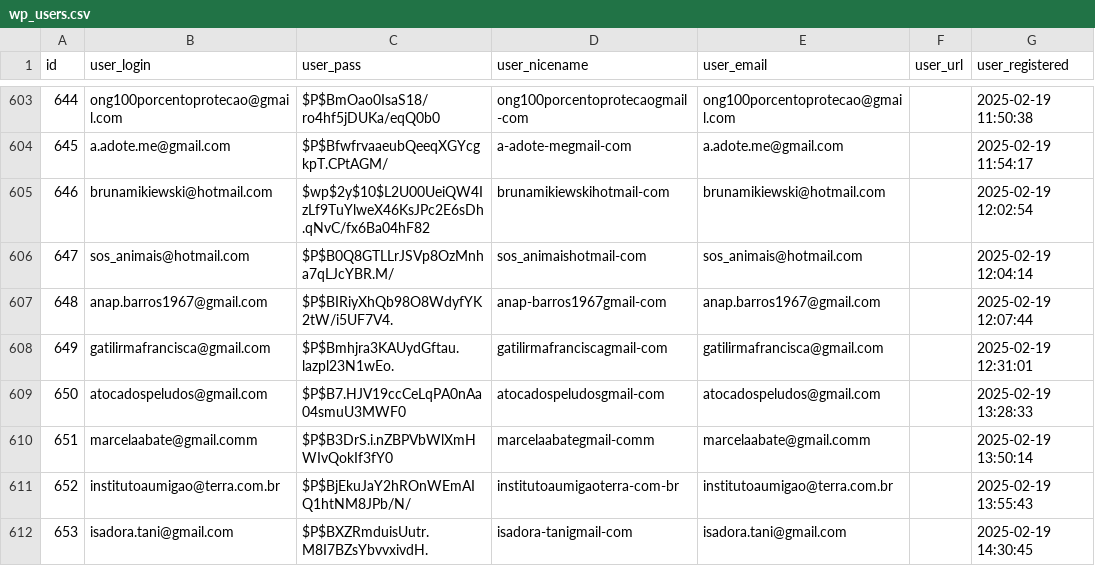
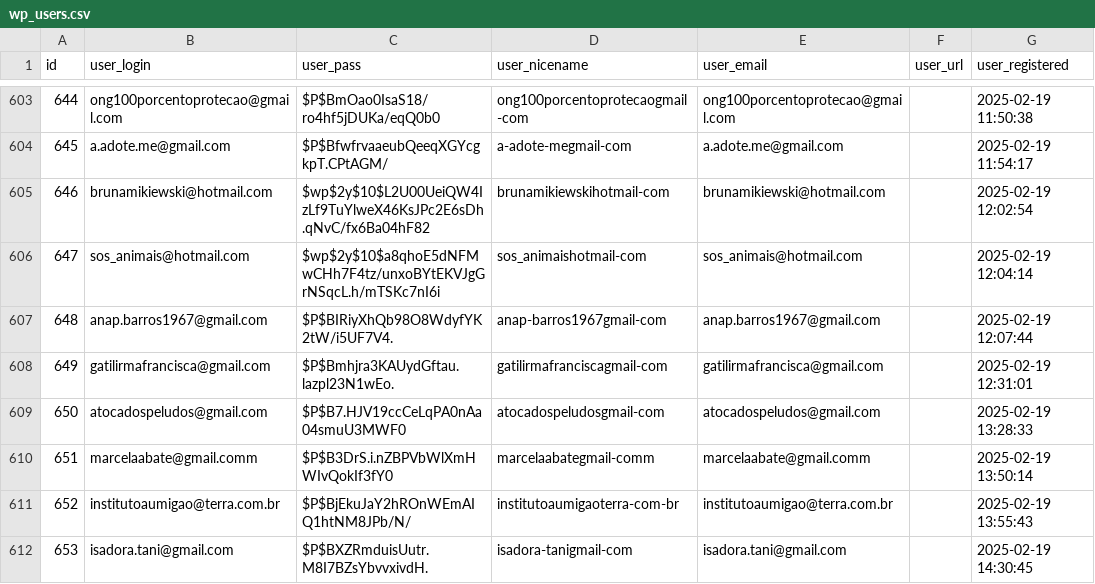
Before and after one commit to AriSilva94/mvabrigosbrasil, a CSV file: scripts/backups/wordpress-csv/wp_users.csv, drawn as a sheet; only a part is shown, gaps mark what is left out; the diff covers the shown part only; the diff names each change by its address in the sheet, - before the commit and + after, or states it on an @@ line.

```diff
--- a/scripts/backups/wordpress-csv/wp_users.csv
+++ b/scripts/backups/wordpress-csv/wp_users.csv
-C606 (user_pass): $P$B0Q8GTLLrJSVp8OzMnha7qLJcYBR.M/
+C606 (user_pass): $wp$2y$10$a8qhoE5dNFMwCHh7F4tz/unxoBYtEKVJgGrNSqcL.h/mTSKc7nI6i
```
Also changed, not shown: 16 added rows and 18 edited cells elsewhere in this file, 4 other files.
